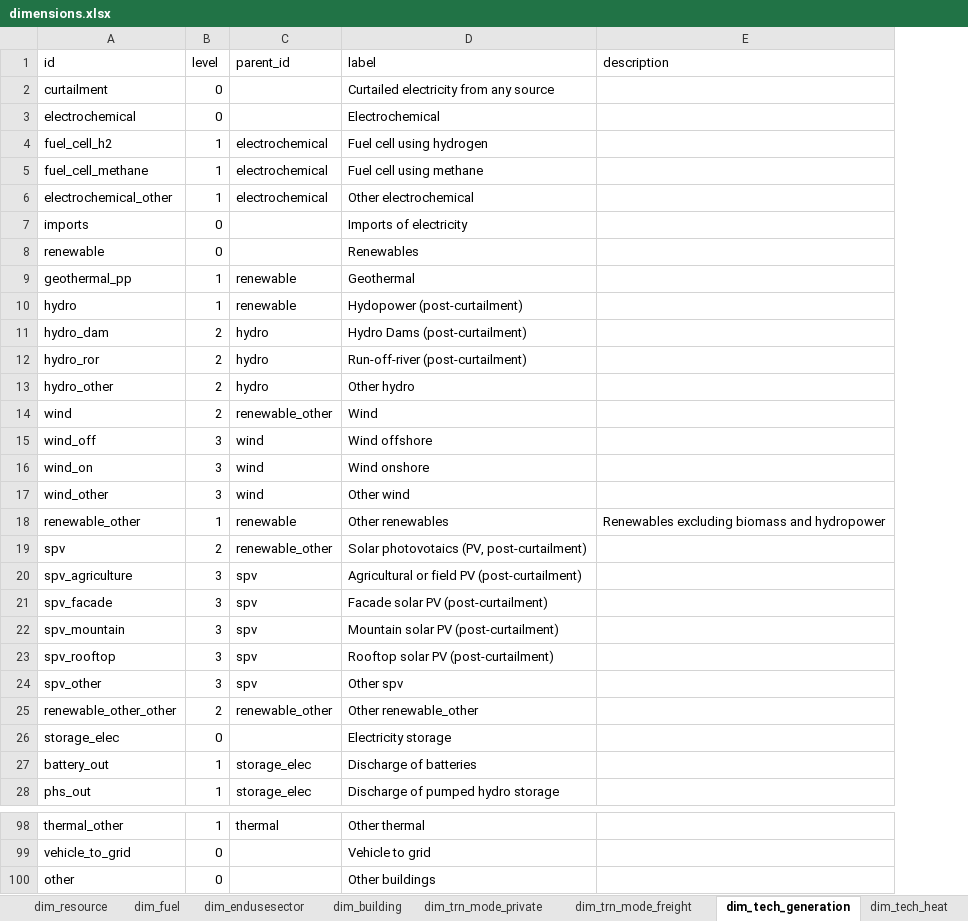
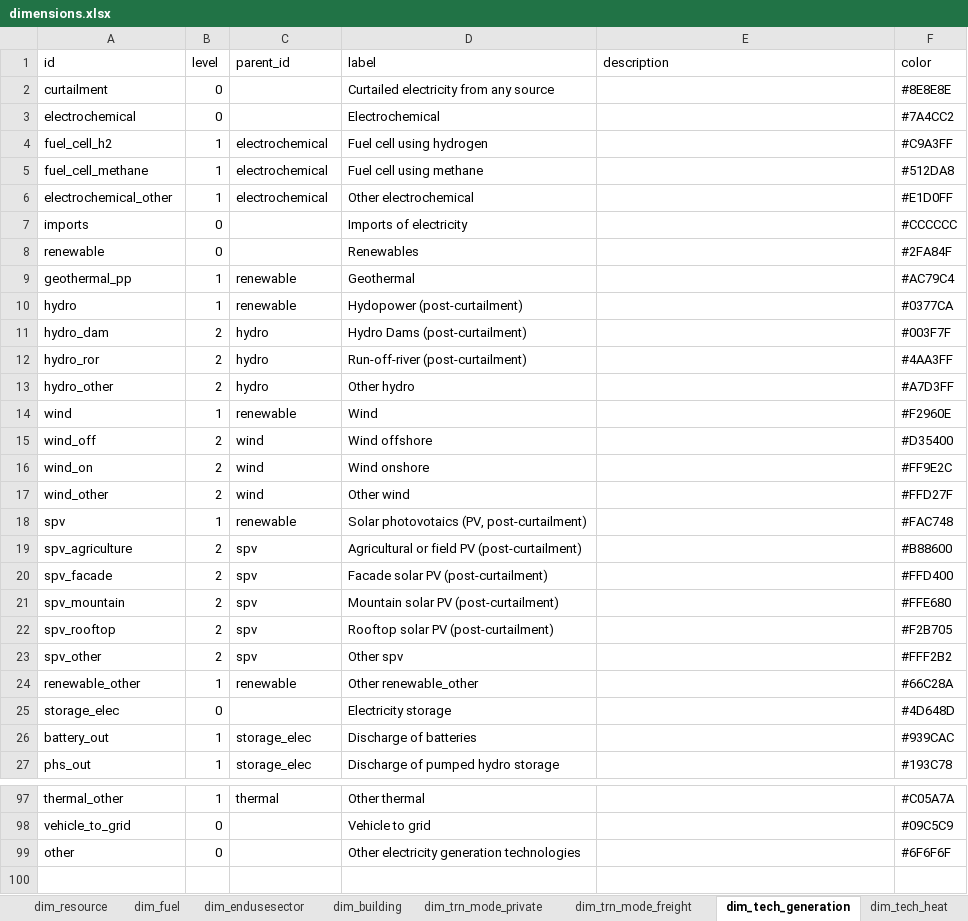
Before and after one commit to sweet-cross/data_model_tmp, an Excel workbook: data/dimensions/dimensions.xlsx, sheet dim_tech_generation, drawn as a sheet; only a part is shown, gaps mark what is left out; values as stored, in another font and other column widths than the file's, no borders; removed rows and columns are numbered as before the commit, all else as after; the diff names each change by its address in the sheet, - before the commit and + after, or states it on an @@ line.

```diff
--- a/data/dimensions/dimensions.xlsx (sheet dim_tech_generation)
+++ b/data/dimensions/dimensions.xlsx (sheet dim_tech_generation)
+column F (color), rows 2-23: #8E8E8E | #7A4CC2 | #C9A3FF | #512DA8 | #E1D0FF | #CCCCCC | #2FA84F | #AC79C4 | #0377CA | #003F7F | #4AA3FF | #A7D3FF | #F2960E | #D35400 | #FF9E2C | #FFD27F | #FAC748 | #B88600 | #FFD400 | #FFE680 | #F2B705 | #FFF2B2; rows 25-27: #4D648D | #939CAC | #193C78; rows 97-99: #C05A7A | #09C5C9 | #6F6F6F
-B14 (level): 2
+B14 (level): 1
-C14 (parent_id): renewable_other
+C14 (parent_id): renewable
-B15:B17 (level): 3
+B15:B17 (level): 2
-row 18: renewable_other | 1 | renewable | Other renewables | Renewables excluding biomass and hydropower
-B18 (level): 2
+B18 (level): 1
-C18 (parent_id): renewable_other
+C18 (parent_id): renewable
-B19:B23 (level): 3
+B19:B23 (level): 2
-row 25: renewable_other_other | 2 | renewable_other | Other renewable_other
+row 24: renewable_other | 1 | renewable | Other renewable_other |  | #66C28A
-D99 (label): Other buildings
+D99 (label): Other electricity generation technologies
```
Also changed, not shown: sheet dim_tech_heat, sheet dim_fuel, sheet dim_resource, sheet dim_use_elec, sheet dim_tech_hydrogen, sheet dim_use_methane, 9 more sheets, 43 other files.
